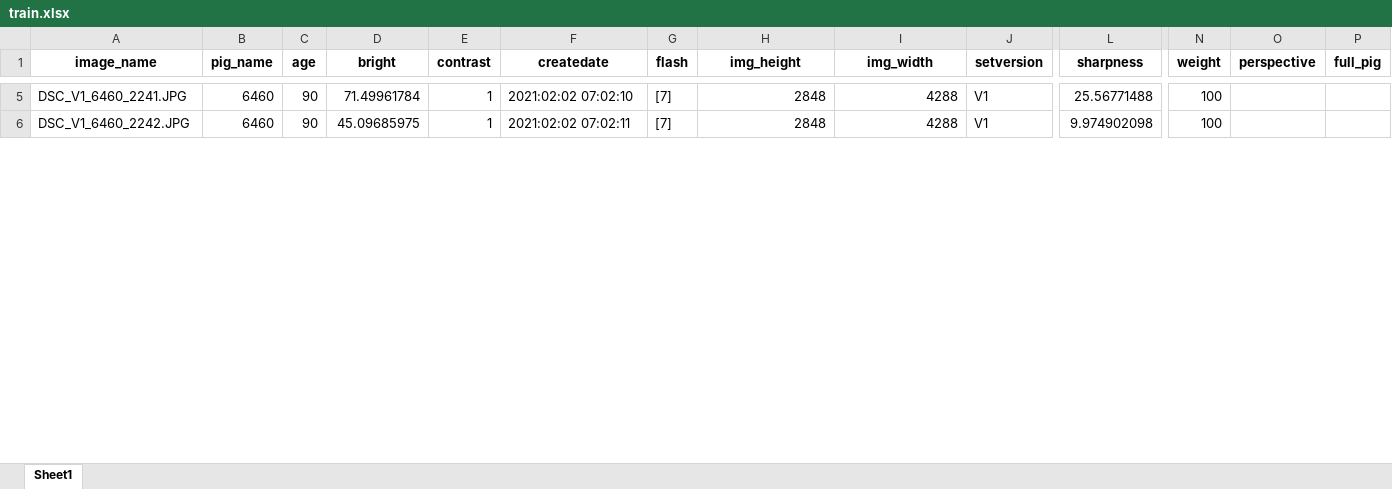
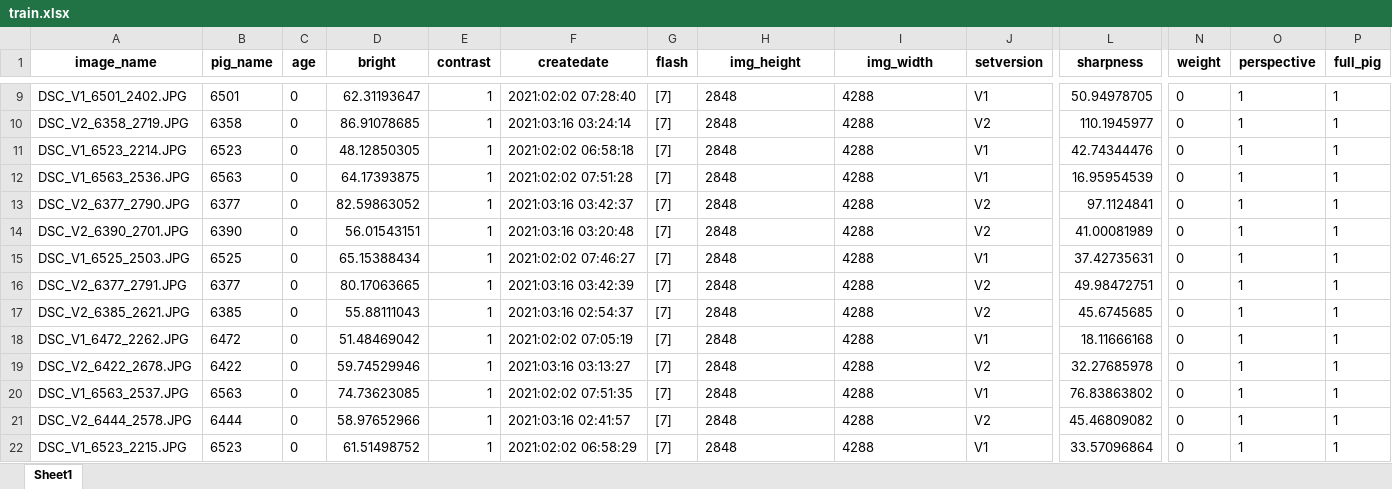
Before and after one commit to hurschler/pig-face-recognition, an Excel workbook: sample/train.xlsx, sheet Sheet1, drawn as a sheet; only a part is shown, gaps mark what is left out; values as stored, in another font and other column widths than the file's, no borders; addresses are those after the commit; rows hold the shown columns only; the diff covers the shown part only; the diff names each change by its address in the sheet, - before the commit and + after, or states it on an @@ line.

```diff
--- a/sample/train.xlsx (sheet Sheet1)
+++ b/sample/train.xlsx (sheet Sheet1)
-A9 (image_name): DSC_V1_6460_2241.JPG
+A9 (image_name): DSC_V1_6501_2402.JPG
-B9 (pig_name): 6460
+B9 (pig_name): 6501
-C9 (age): 90
+C9 (age): 0
-D9 (bright): 71.49961784
+D9 (bright): 62.31193647
-F9 (createdate): 2021:02:02 07:02:10
+F9 (createdate): 2021:02:02 07:28:40
-H9:I9 alignment: right
+H9:I9 alignment: left
-L9 (sharpness): 25.56771488
+L9 (sharpness): 50.94978705
-N9 (weight): 100
+N9 (weight): 0
-O9 (perspective): (empty)
+O9 (perspective): 1
-P9 (full_pig): (empty)
+P9 (full_pig): 1
+row 10: DSC_V2_6358_2719.JPG | 6358 | 0 | 86.91078685 | 1 | 2021:03:16 03:24:14 | [7] | 2848 | 4288 | V2 | 110.1945977 | 0 | 1 | 1
+row 11: DSC_V1_6523_2214.JPG | 6523 | 0 | 48.12850305 | 1 | 2021:02:02 06:58:18 | [7] | 2848 | 4288 | V1 | 42.74344476 | 0 | 1 | 1
+row 12: DSC_V1_6563_2536.JPG | 6563 | 0 | 64.17393875 | 1 | 2021:02:02 07:51:28 | [7] | 2848 | 4288 | V1 | 16.95954539 | 0 | 1 | 1
+row 13: DSC_V2_6377_2790.JPG | 6377 | 0 | 82.59863052 | 1 | 2021:03:16 03:42:37 | [7] | 2848 | 4288 | V2 | 97.1124841 | 0 | 1 | 1
+row 14: DSC_V2_6390_2701.JPG | 6390 | 0 | 56.01543151 | 1 | 2021:03:16 03:20:48 | [7] | 2848 | 4288 | V2 | 41.00081989 | 0 | 1 | 1
+row 15: DSC_V1_6525_2503.JPG | 6525 | 0 | 65.15388434 | 1 | 2021:02:02 07:46:27 | [7] | 2848 | 4288 | V1 | 37.42735631 | 0 | 1 | 1
+row 16: DSC_V2_6377_2791.JPG | 6377 | 0 | 80.17063665 | 1 | 2021:03:16 03:42:39 | [7] | 2848 | 4288 | V2 | 49.98472751 | 0 | 1 | 1
+row 17: DSC_V2_6385_2621.JPG | 6385 | 0 | 55.88111043 | 1 | 2021:03:16 02:54:37 | [7] | 2848 | 4288 | V2 | 45.6745685 | 0 | 1 | 1
-A18 (image_name): DSC_V1_6460_2242.JPG
+A18 (image_name): DSC_V1_6472_2262.JPG
-B18 (pig_name): 6460
+B18 (pig_name): 6472
-C18 (age): 90
+C18 (age): 0
-D18 (bright): 45.09685975
+D18 (bright): 51.48469042
-F18 (createdate): 2021:02:02 07:02:11
+F18 (createdate): 2021:02:02 07:05:19
-H18:I18 alignment: right
+H18:I18 alignment: left
-L18 (sharpness): 9.974902098
+L18 (sharpness): 18.11666168
-N18 (weight): 100
+N18 (weight): 0
-O18 (perspective): (empty)
+O18 (perspective): 1
-P18 (full_pig): (empty)
+P18 (full_pig): 1
+row 19: DSC_V2_6422_2678.JPG | 6422 | 0 | 59.74529946 | 1 | 2021:03:16 03:13:27 | [7] | 2848 | 4288 | V2 | 32.27685978 | 0 | 1 | 1
+row 20: DSC_V1_6563_2537.JPG | 6563 | 0 | 74.73623085 | 1 | 2021:02:02 07:51:35 | [7] | 2848 | 4288 | V1 | 76.83863802 | 0 | 1 | 1
+row 21: DSC_V2_6444_2578.JPG | 6444 | 0 | 58.97652966 | 1 | 2021:03:16 02:41:57 | [7] | 2848 | 4288 | V2 | 45.46809082 | 0 | 1 | 1
+row 22: DSC_V1_6523_2215.JPG | 6523 | 0 | 61.51498752 | 1 | 2021:02:02 06:58:29 | [7] | 2848 | 4288 | V1 | 33.57096864 | 0 | 1 | 1
```
Also changed, not shown: 68 added rows, 109 edited cells and cell formats elsewhere in this sheet.
